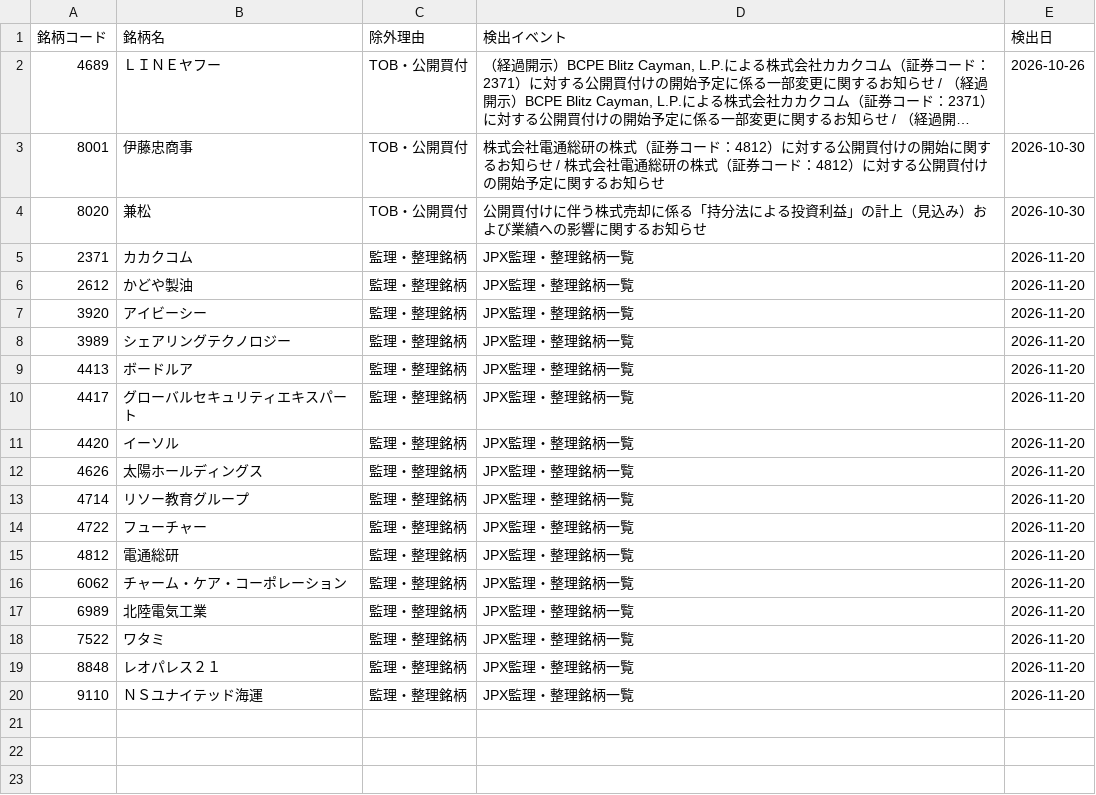
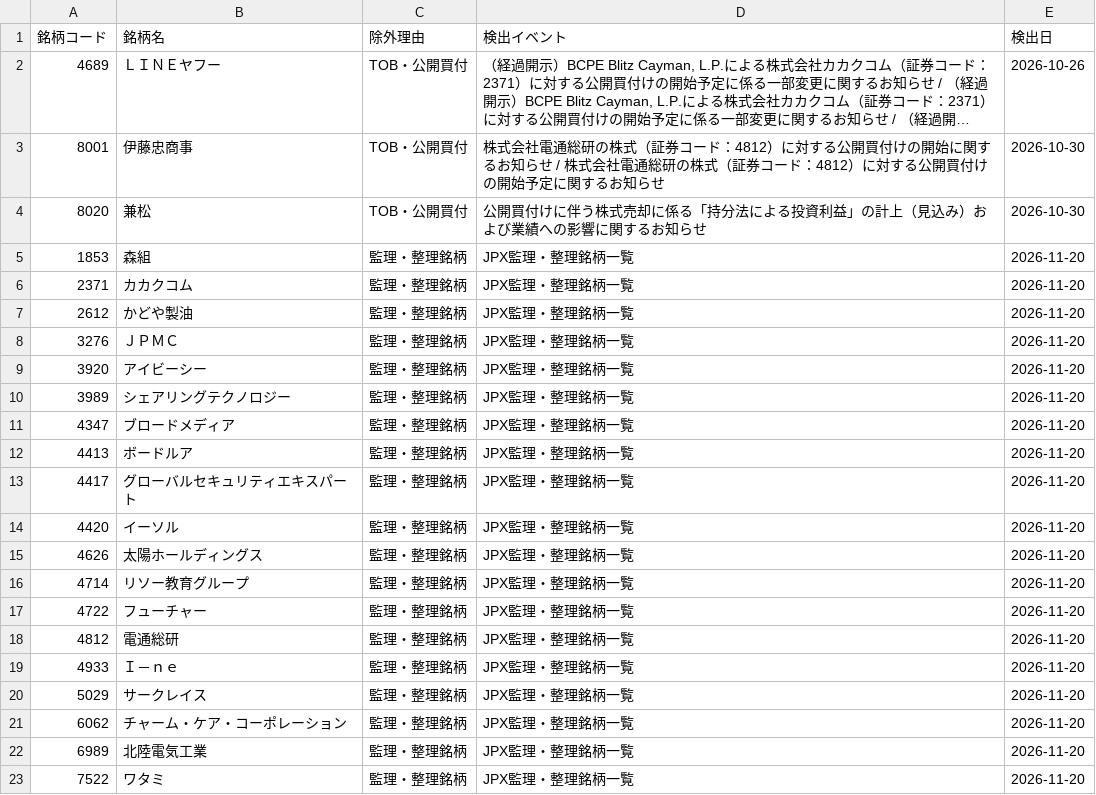
Before and after one commit to ikea56/top10, a CSV file: docs/excluded_events.csv, drawn as a sheet; only a part is shown; the shorter side is filled out with more unchanged rows; long unchanged cells end in ….

```diff
--- a/docs/excluded_events.csv
+++ b/docs/excluded_events.csv
@@ -4,6 +4,9 @@
 8020,兼松,TOB・公開買付,公開買付けに伴う株式売却に係る「持分法による投資利益」の計上（見込み）および業績への影響に関するお知らせ,2026-10-30
+1853,森組,監理・整理銘柄,JPX監理・整理銘柄一覧,2026-11-20
 2371,カカクコム,監理・整理銘柄,JPX監理・整理銘柄一覧,2026-11-20
 2612,かどや製油,監理・整理銘柄,JPX監理・整理銘柄一覧,2026-11-20
+3276,ＪＰＭＣ,監理・整理銘柄,JPX監理・整理銘柄一覧,2026-11-20
 3920,アイビーシー,監理・整理銘柄,JPX監理・整理銘柄一覧,2026-11-20
 3989,シェアリングテクノロジー,監理・整理銘柄,JPX監理・整理銘柄一覧,2026-11-20
+4347,ブロードメディア,監理・整理銘柄,JPX監理・整理銘柄一覧,2026-11-20
 4413,ボードルア,監理・整理銘柄,JPX監理・整理銘柄一覧,2026-11-20
@@ -15,2 +18,4 @@
 4812,電通総研,監理・整理銘柄,JPX監理・整理銘柄一覧,2026-11-20
+4933,Ｉ－ｎｅ,監理・整理銘柄,JPX監理・整理銘柄一覧,2026-11-20
+5029,サークレイス,監理・整理銘柄,JPX監理・整理銘柄一覧,2026-11-20
 6062,チャーム・ケア・コーポレーション,監理・整理銘柄,JPX監理・整理銘柄一覧,2026-11-20
```
Also changed, not shown: docs/tracking_daily.csv, 12 other files.
